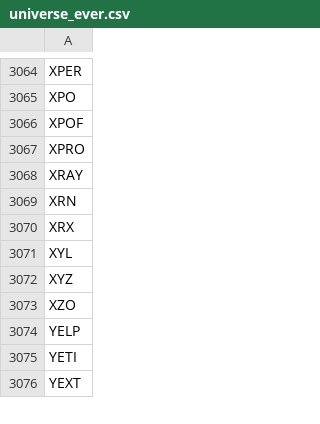
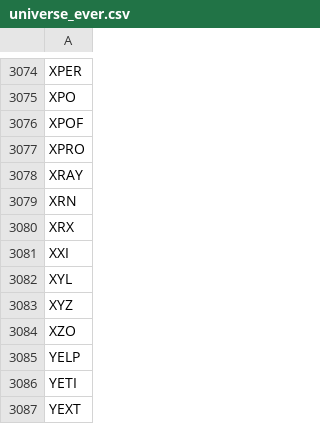
Before and after one commit to pcy604/stock-dashboard, a CSV file: data/universe_ever.csv, drawn as a sheet; only a part is shown, gaps mark what is left out; the diff covers the shown part only.

```diff
--- a/data/universe_ever.csv
+++ b/data/universe_ever.csv
@@ -3070,2 +3080,3 @@ XRN
 XRX
+XXI
 XYL
```
Also changed, not shown: 10 added rows elsewhere in this file, 8 other files.
